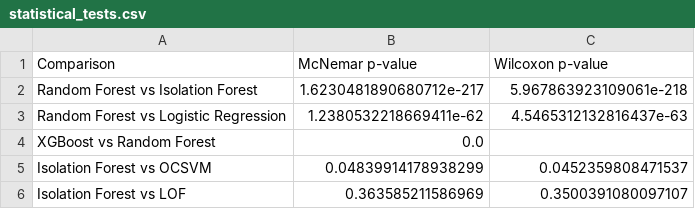
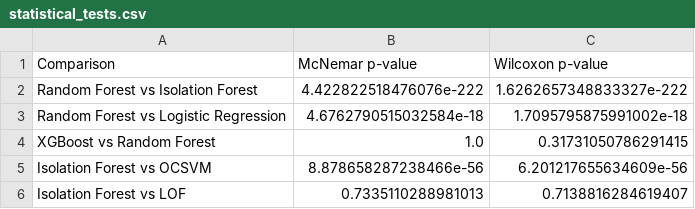
Before and after one commit to CHAITHANYAHEGDE/Aegis-PQC, a CSV file: results_phase11_5/statistics/statistical_tests.csv, drawn as a sheet.

```diff
--- a/results_phase11_5/statistics/statistical_tests.csv
+++ b/results_phase11_5/statistics/statistical_tests.csv
@@ -1,6 +1,6 @@
 Comparison,McNemar p-value,Wilcoxon p-value
-Random Forest vs Isolation Forest,1.6230481890680712e-217,5.967863923109061e-218
-Random Forest vs Logistic Regression,1.2380532218669411e-62,4.5465312132816437e-63
-XGBoost vs Random Forest,0.0,
-Isolation Forest vs OCSVM,0.04839914178938299,0.0452359808471537
-Isolation Forest vs LOF,0.363585211586969,0.3500391080097107
+Random Forest vs Isolation Forest,4.422822518476076e-222,1.6262657348833327e-222
+Random Forest vs Logistic Regression,4.6762790515032584e-18,1.7095795875991002e-18
+XGBoost vs Random Forest,1.0,0.31731050786291415
+Isolation Forest vs OCSVM,8.878658287238466e-56,6.201217655634609e-56
+Isolation Forest vs LOF,0.7335110288981013,0.7138816284619407
```
Also changed, not shown: results_phase11_5/metrics/cv_metrics_raw.csv, results_phase11_5/metrics/cv_metrics_summary.csv, 32 other files.
